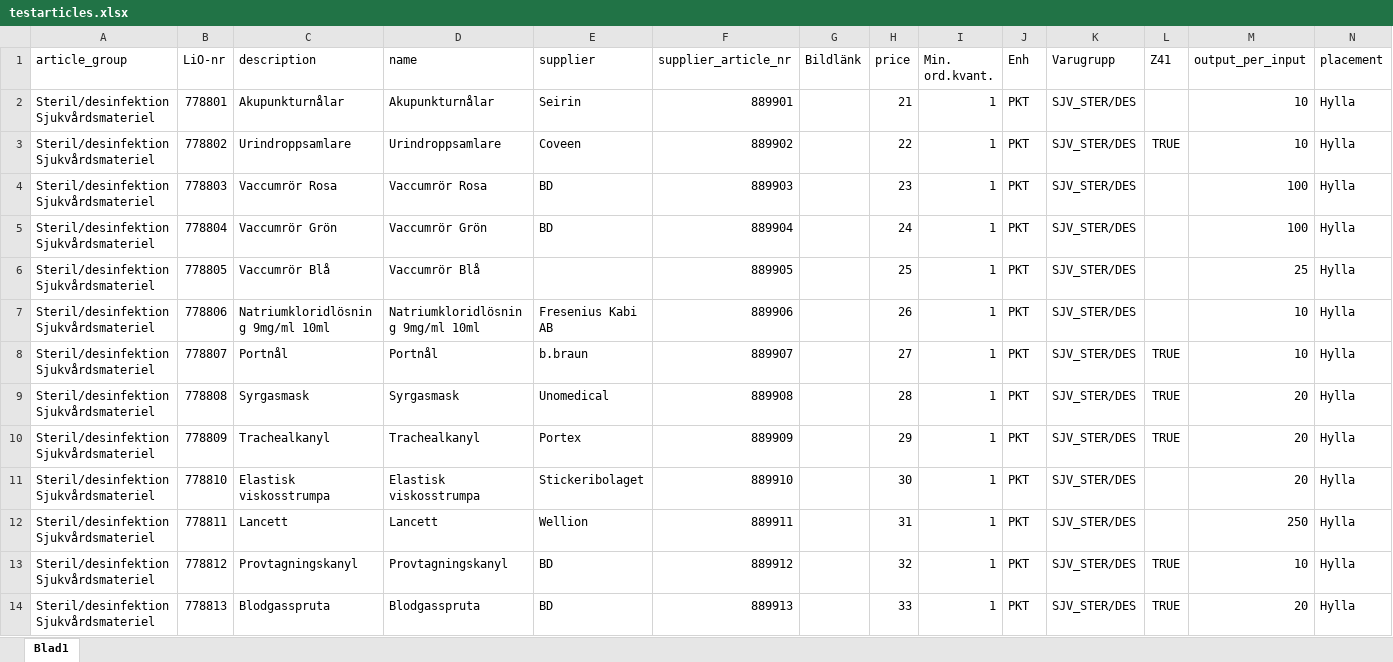
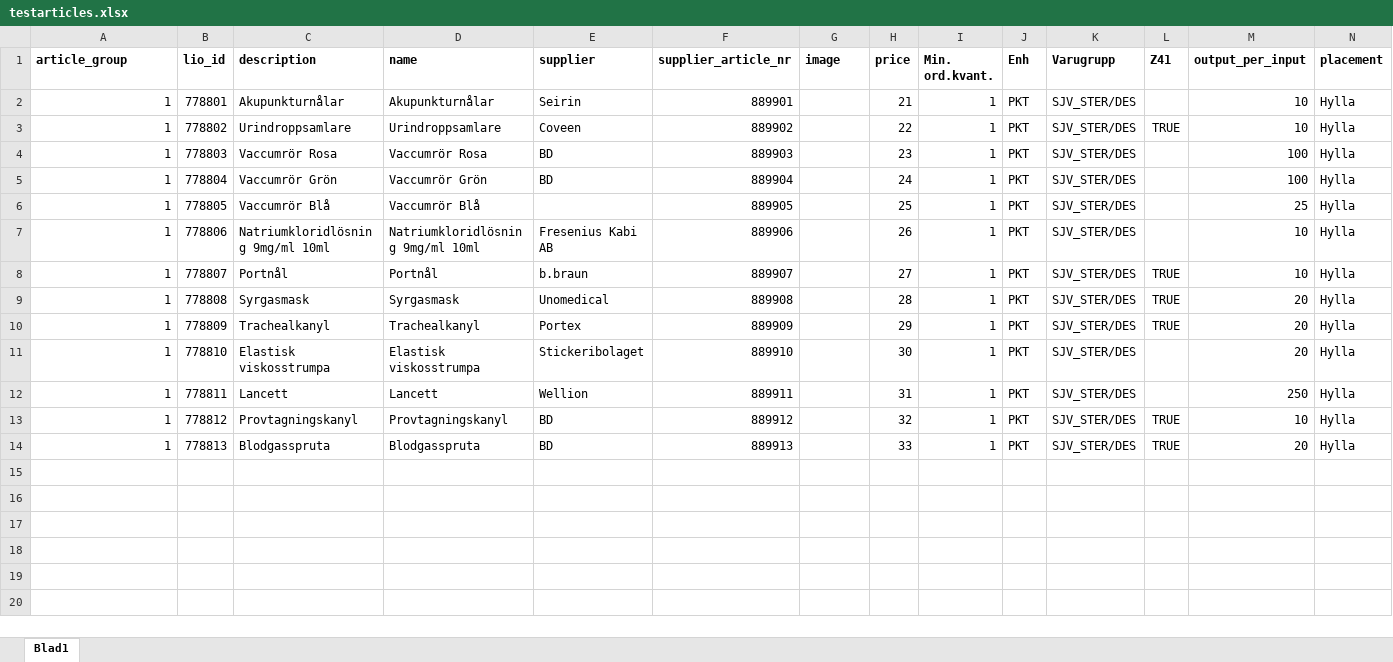
Before and after one commit to hugomartinbjork/TDDC88-Software-Engineering, an Excel workbook: Web/db_data/testarticles.xlsx, sheet Blad1, drawn as a sheet; values as stored, in another font and other column widths than the file's, no borders; charts and pictures not drawn; the diff names each change by its address in the sheet, - before the commit and + after, or states it on an @@ line.

```diff
--- a/Web/db_data/testarticles.xlsx (sheet Blad1)
+++ b/Web/db_data/testarticles.xlsx (sheet Blad1)
-A1:N1 bold: off
+A1:N1 bold: on
-B1: LiO-nr
+B1: lio_id
-G1: Bildlänk
+G1: image
-A2:A14 (article_group): Steril/desinfektion Sjukvårdsmateriel
+A2:A14 (article_group): 1
```
Also changed, not shown: charts or pictures, Web/db_data/compartments.xlsx, Web/db_data/groupinfo.xlsx, 6 other files.
